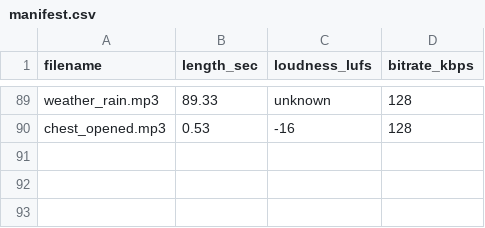
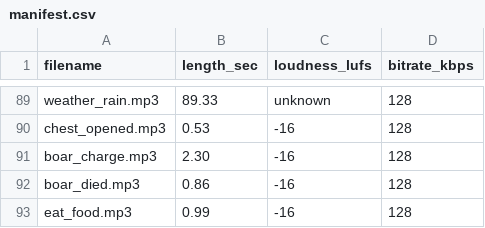
Before and after one commit to PJensen/JSHack, a CSV file: manifest.csv, drawn as a sheet; only a part is shown, gaps mark what is left out.

```diff
--- a/manifest.csv
+++ b/manifest.csv
@@ -90 +90,4 @@ weather_rain.mp3,89.33,unknown,128
 chest_opened.mp3,0.53,-16,128
+boar_charge.mp3,2.30,-16,128
+boar_died.mp3,0.86,-16,128
+eat_food.mp3,0.99,-16,128
```
Also changed, not shown: 3 other files.
